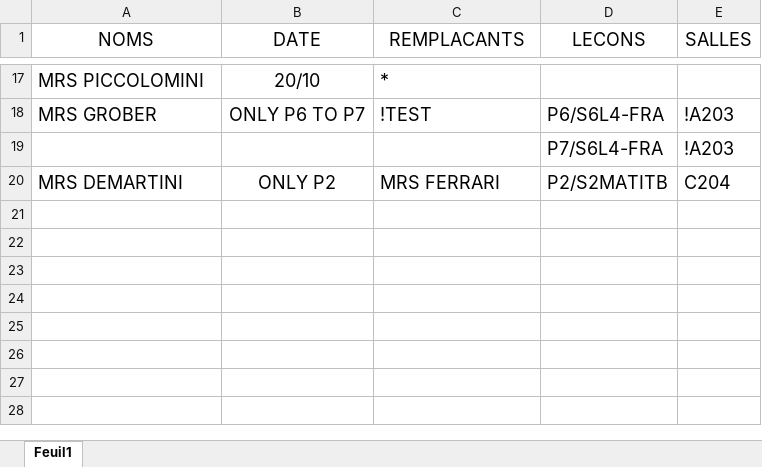
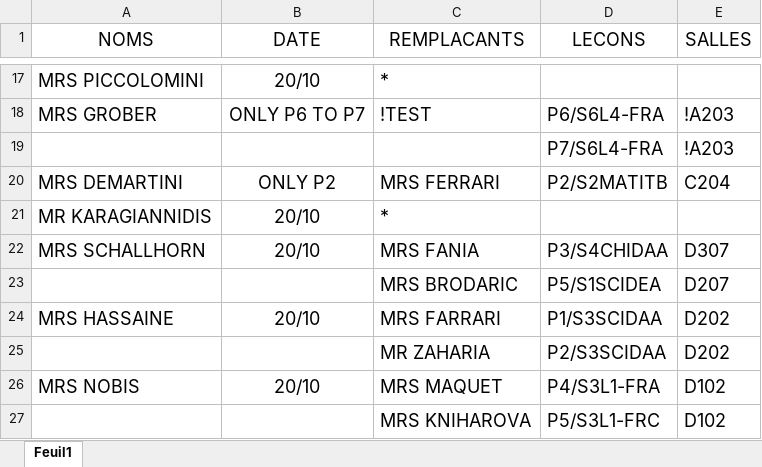
Before and after one commit to MAM-ICT-ADMIN/absences-sec, an Excel workbook: Absences_Sharepoint.xlsx, sheet Feuil1, drawn as a sheet; only a part is shown, gaps mark what is left out; values as stored, in another font and other column widths than the file's, no borders; the diff names each change by its address in the sheet, - before the commit and + after, or states it on an @@ line.

Commit message:
MAJ absences 2026-10-20 08:00

```diff
--- a/Absences_Sharepoint.xlsx (sheet Feuil1)
+++ b/Absences_Sharepoint.xlsx (sheet Feuil1)
+row 21: MR KARAGIANNIDIS | 20/10 | *
+row 22: MRS SCHALLHORN | 20/10 | MRS FANIA | P3/S4CHIDAA | D307
+row 23:  |  | MRS BRODARIC | P5/S1SCIDEA | D207
+row 24: MRS HASSAINE | 20/10 | MRS FARRARI | P1/S3SCIDAA | D202
+row 25:  |  | MR ZAHARIA | P2/S3SCIDAA | D202
+row 26: MRS NOBIS | 20/10 | MRS MAQUET | P4/S3L1-FRA | D102
+row 27:  |  | MRS KNIHAROVA | P5/S3L1-FRC | D102
```
